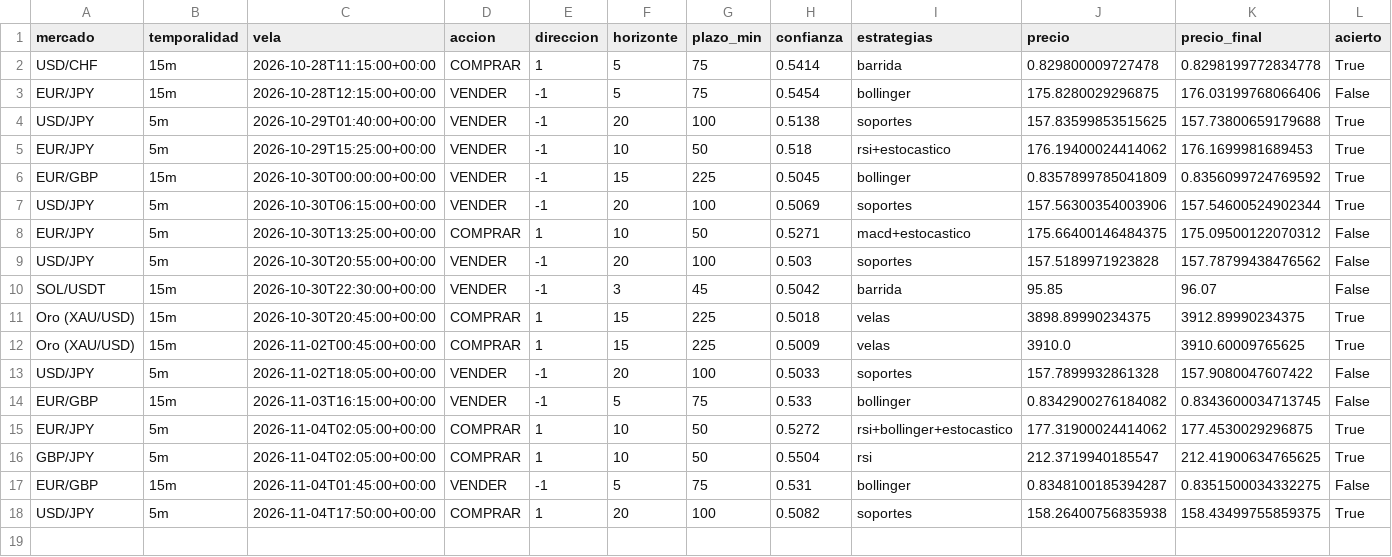
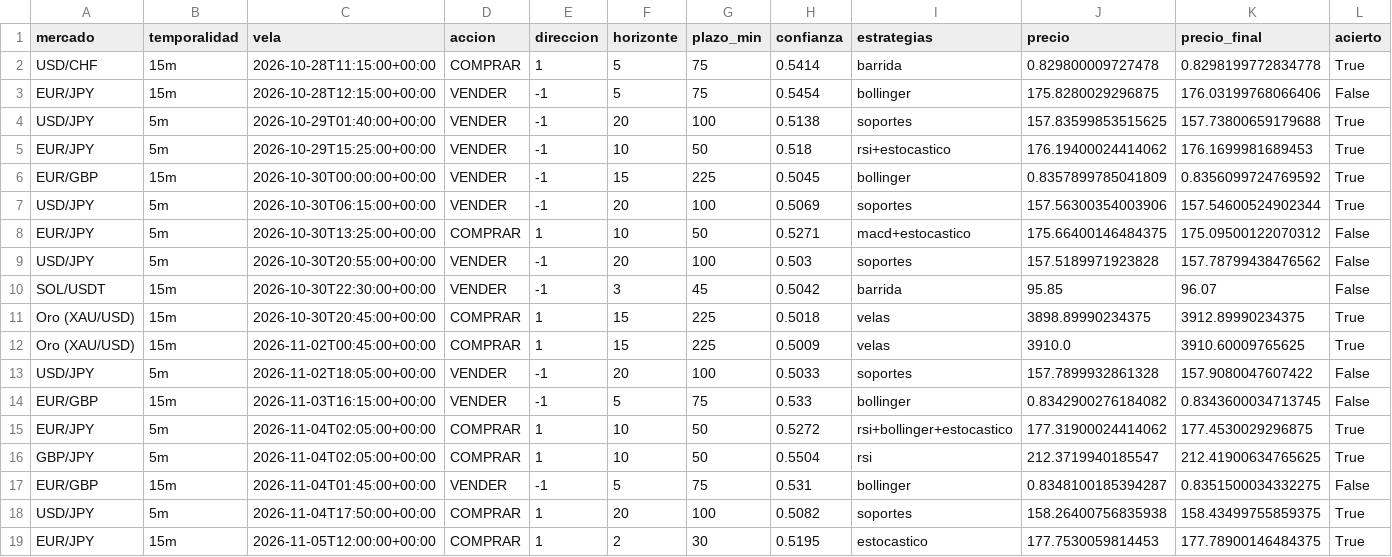
Before and after one commit to Andriuu20/analista-tecnico, a CSV file: vivo.csv, drawn as a sheet; only a part is shown; rows hold the shown columns only; the diff names each change by its address in the sheet, - before the commit and + after, or states it on an @@ line.

```diff
--- a/vivo.csv
+++ b/vivo.csv
+row 19: EUR/JPY | 15m | 2026-11-05T12:00:00+00:00 | COMPRAR | 1 | 2 | 30 | 0.5195 | estocastico | 177.7530059814453 | 177.78900146484375 | True
```
Also changed, not shown: 2 other files.
